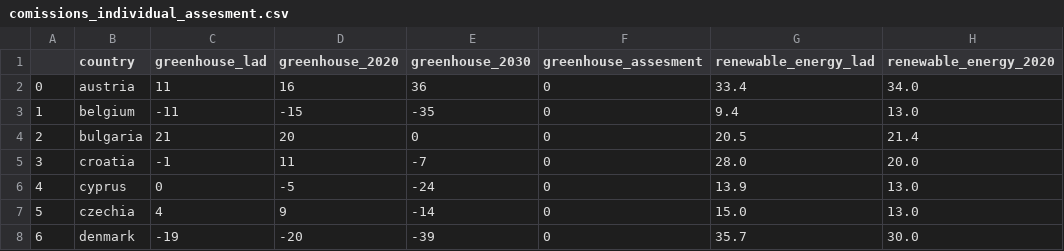
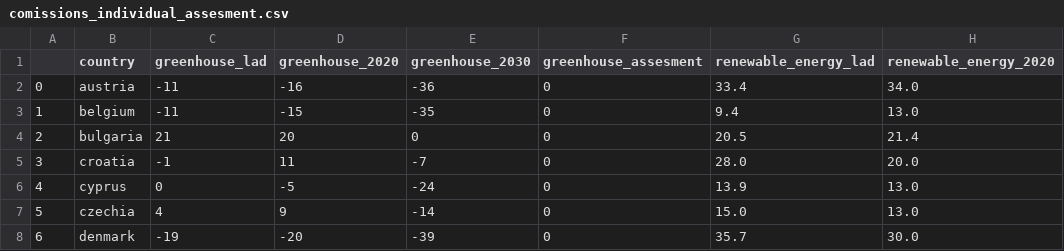
Before and after one commit to MI2DataLab/HADES, a CSV file: app/data/additional/comissions_individual_assesment.csv, drawn as a sheet; only a part is shown; the diff names each change by its address in the sheet, - before the commit and + after, or states it on an @@ line.

Commit message:
fix typos for austria

```diff
--- a/app/data/additional/comissions_individual_assesment.csv
+++ b/app/data/additional/comissions_individual_assesment.csv
-C2 (greenhouse_lad): 11
+C2 (greenhouse_lad): -11
-D2 (greenhouse_2020): 16
+D2 (greenhouse_2020): -16
-E2 (greenhouse_2030): 36
+E2 (greenhouse_2030): -36
```
